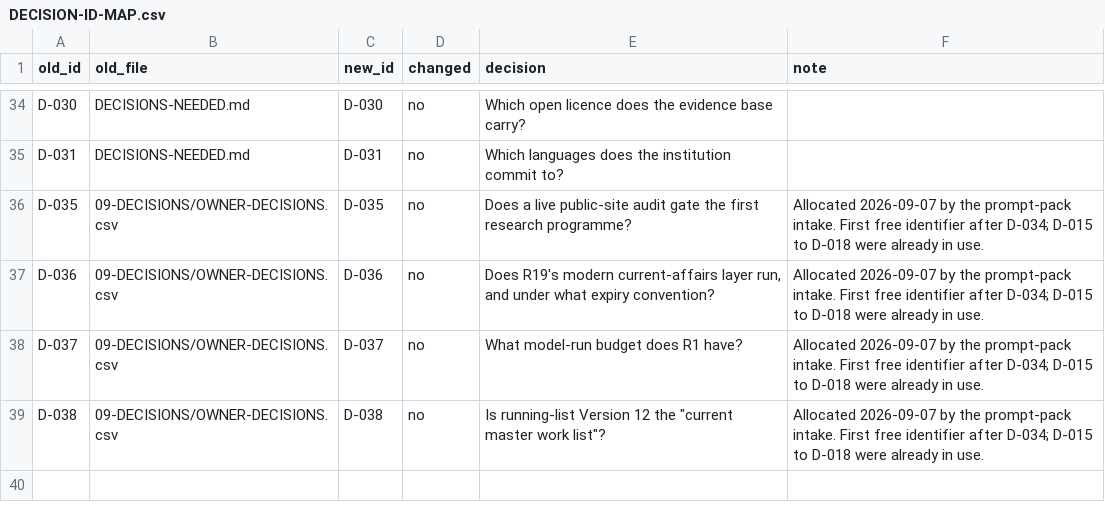
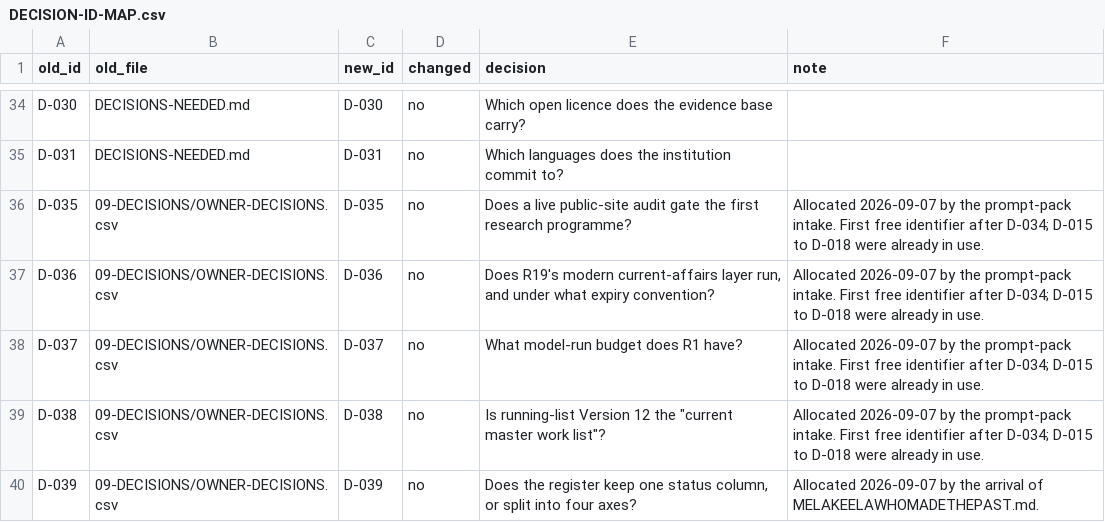
Before and after one commit to melakeela/research, a CSV file: 09-DECISIONS/DECISION-ID-MAP.csv, drawn as a sheet; only a part is shown, gaps mark what is left out; the diff names each change by its address in the sheet, - before the commit and + after, or states it on an @@ line.

```diff
--- a/09-DECISIONS/DECISION-ID-MAP.csv
+++ b/09-DECISIONS/DECISION-ID-MAP.csv
+row 40: D-039 | 09-DECISIONS/OWNER-DECISIONS.csv | D-039 | no | Does the register keep one status column, or split into four axes? | Allocated 2026-09-07 by the arrival of MELAKEELAWHOMADETHEPAST.md.
```
Also changed, not shown: 09-DECISIONS/OWNER-DECISIONS.csv, 2 other files.
